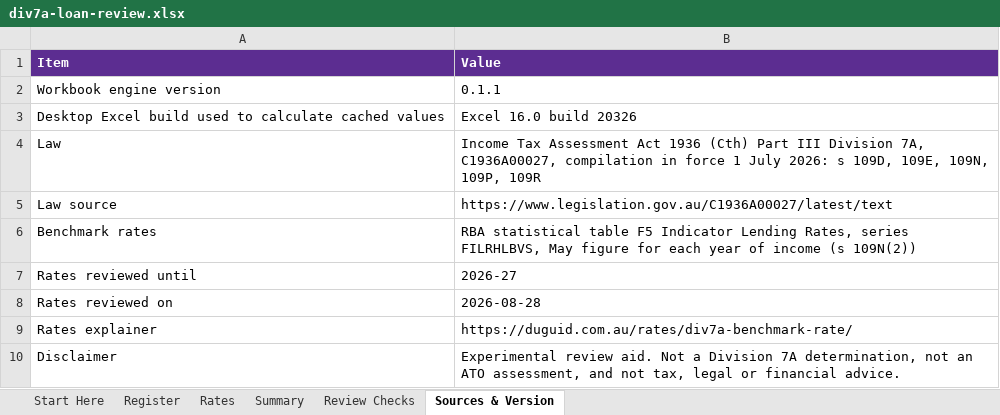
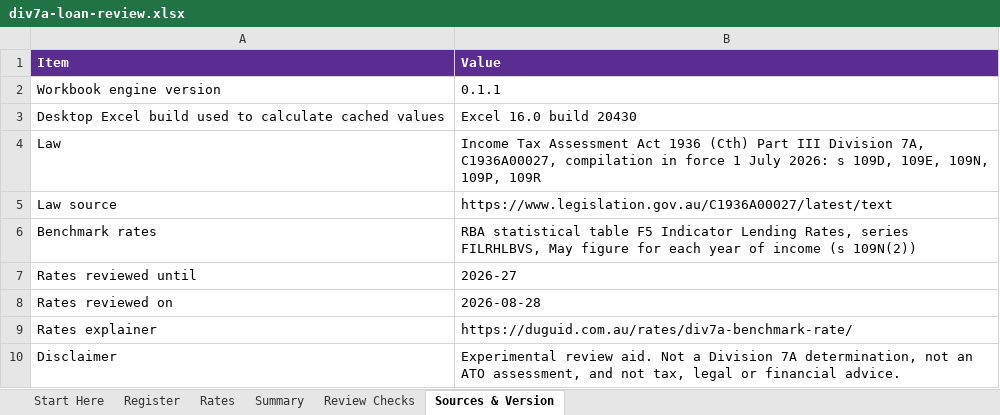
Before and after one commit to ryanduguid/australian-accounting, an Excel workbook: packages/div7a-loan-review/workbooks/div7a-loan-review.xlsx, sheet Sources & Version, drawn as a sheet; values as stored, in another font and other column widths than the file's, no borders; the diff names each change by its address in the sheet, - before the commit and + after, or states it on an @@ line.

Commit message:
fix: validate accounting inputs and preserve source evidence (#154)
Correct Division 7A year checks, pending payroll statuses and duplicate-payday allocation. Preserve source-byte provenance, reject invalid monetary inputs and require an explicit dividend payment date. Clarify the documented calculation scope.

```diff
--- a/packages/div7a-loan-review/workbooks/div7a-loan-review.xlsx (sheet Sources & Version)
+++ b/packages/div7a-loan-review/workbooks/div7a-loan-review.xlsx (sheet Sources & Version)
-B3 (Value): Excel 16.0 build 20326
+B3 (Value): Excel 16.0 build 20430
```
Also changed, not shown: formulas that keep their value, 59 other files.
